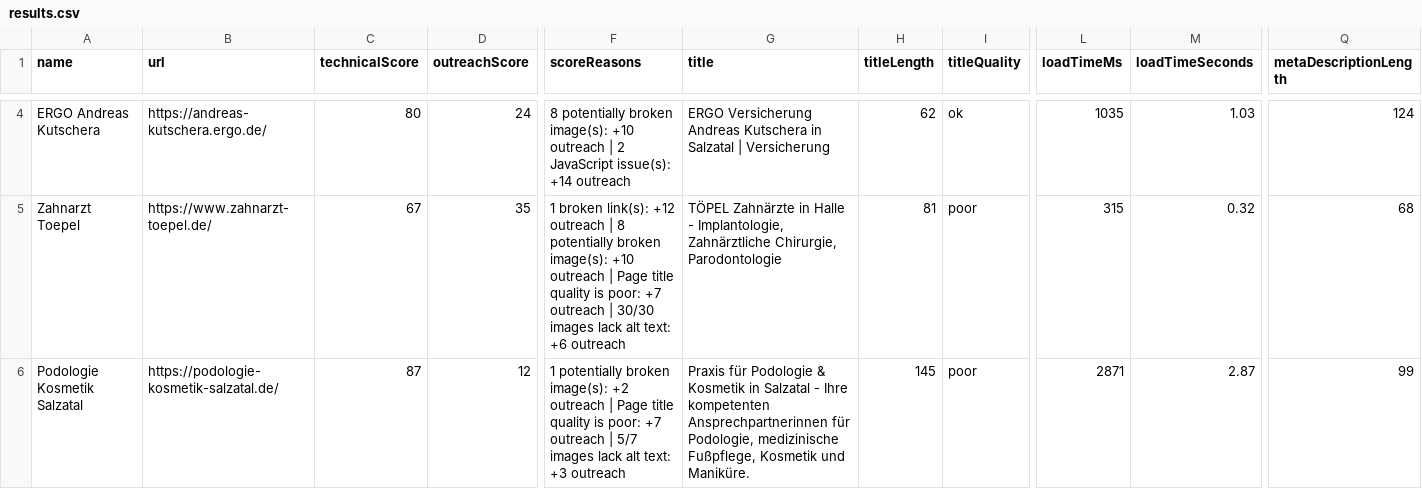
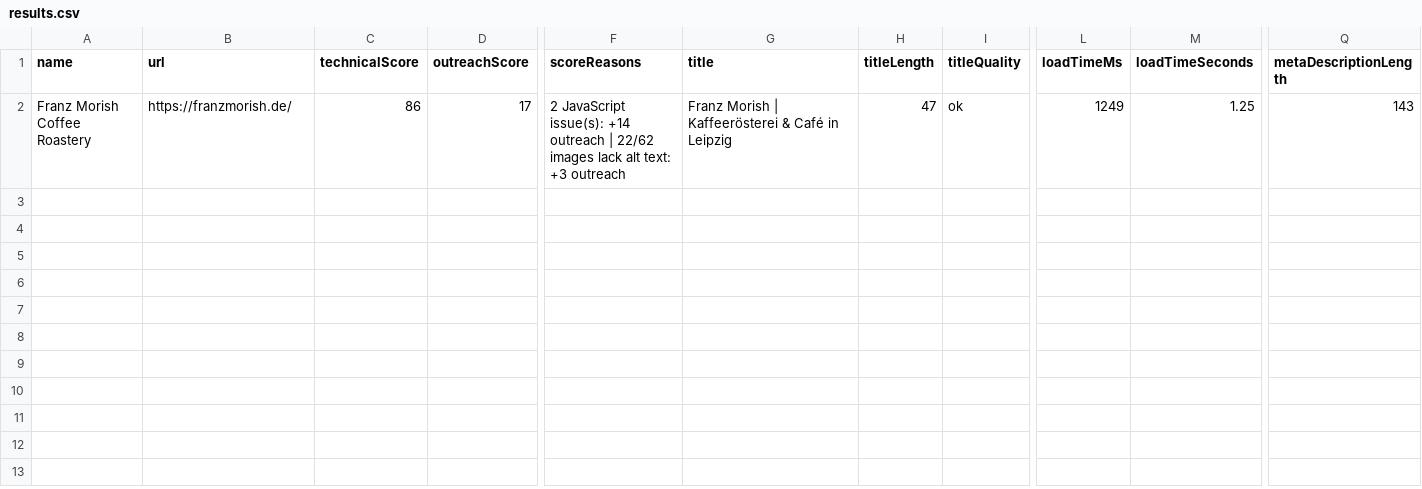
Before and after one commit to BohdanBedrynets/local-business-scanner, a CSV file: data/output/results.csv, drawn as a sheet; only a part is shown, gaps mark what is left out; removed rows and columns are numbered as before the commit, all else as after; rows hold the shown columns only; the diff covers the shown part only; the diff names each change by its address in the sheet, - before the commit and + after, or states it on an @@ line.

```diff
--- a/data/output/results.csv
+++ b/data/output/results.csv
-row 4: ERGO Andreas Kutschera | https://andreas-kutschera.ergo.de/ | 80 | 24 | 8 potentially broken image(s): +10 outreach | 2 JavaScript issue(s): +14 outreach | ERGO Versicherung Andreas Kutschera in Salzatal | Versicherung | 62 | ok | 1035 | 1.03 | 124
-row 5: Zahnarzt Toepel | https://www.zahnarzt-toepel.de/ | 67 | 35 | 1 broken link(s): +12 outreach | 8 potentially broken image(s): +10 outreach | Page title quality is poor: +7 outreach | 30/30 images lack alt text: +6 outreach | TÖPEL Zahnärzte in Halle - Implantologie, Zahnärztliche Chirurgie, Parodontologie | 81 | poor | 315 | 0.32 | 68
-A2 (name): Podologie Kosmetik Salzatal
+A2 (name): Franz Morish Coffee Roastery
-B2 (url): https://podologie-kosmetik-salzatal.de/
+B2 (url): https://franzmorish.de/
-C2 (technicalScore): 87
+C2 (technicalScore): 86
-D2 (outreachScore): 12
+D2 (outreachScore): 17
-F2 (scoreReasons): 1 potentially broken image(s): +2 outreach | Page title quality is poor: +7 outreach | 5/7 images lack…
+F2 (scoreReasons): 2 JavaScript issue(s): +14 outreach | 22/62 images lack…
-G2 (title): Praxis für Podologie & Kosmetik in Salzatal - Ihre kompetenten Ansprechpartnerinnen für Podologie, medizinische Fußpflege, Kosmetik und Maniküre.
+G2 (title): Franz Morish | Kaffeerösterei & Café in Leipzig
-H2 (titleLength): 145
+H2 (titleLength): 47
-I2 (titleQuality): poor
+I2 (titleQuality): ok
-L2 (loadTimeMs): 2871
+L2 (loadTimeMs): 1249
-M2 (loadTimeSeconds): 2.87
+M2 (loadTimeSeconds): 1.25
-Q2 (metaDescriptionLength): 99
+Q2 (metaDescriptionLength): 143
```
Also changed, not shown: 2 removed rows and 7 edited cells elsewhere in this file, 3 other files.
